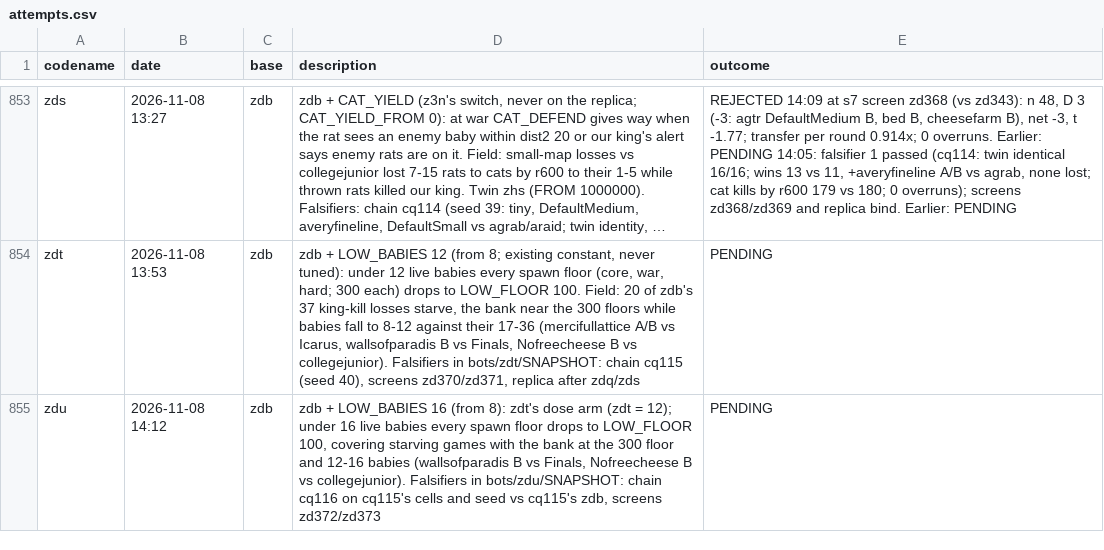
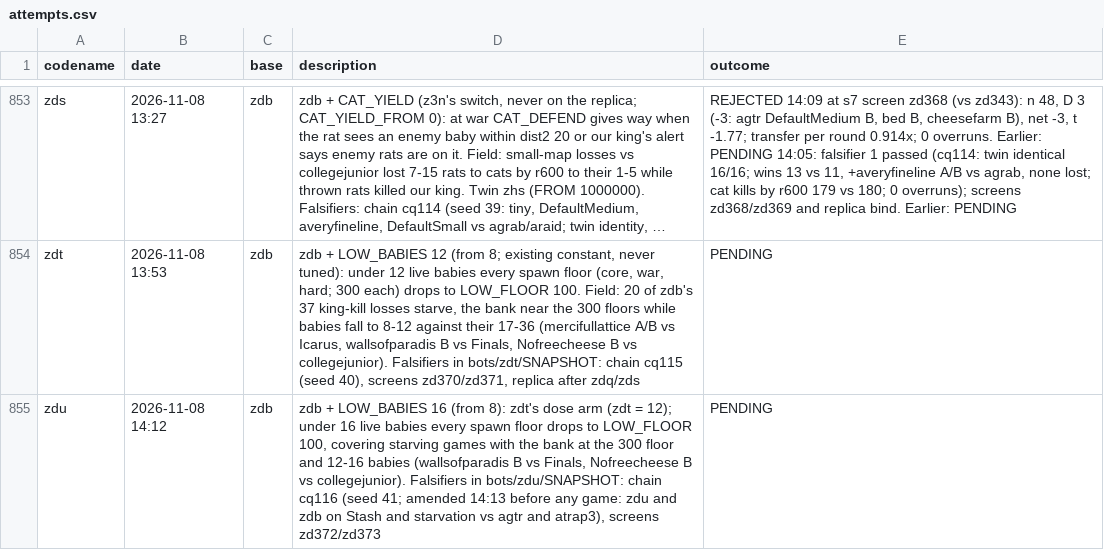
Before and after one commit to terryvanbelle/battlecode26b-vibe, a CSV file: progress/attempts.csv, drawn as a sheet; only a part is shown, gaps mark what is left out; long unchanged cells end in …; the diff names each change by its address in the sheet, - before the commit and + after, or states it on an @@ line.

```diff
--- a/progress/attempts.csv
+++ b/progress/attempts.csv
-D855 (description): …chain cq116 on cq115's cells and seed vs cq115's zdb, screens zd372/zd373
+D855 (description): …chain cq116 (seed 41; amended 14:13 before any game: zdu and zdb on Stash and starvation vs agtr and atrap3), screens zd372/zd373
```
Also changed, not shown: 2 other files.
